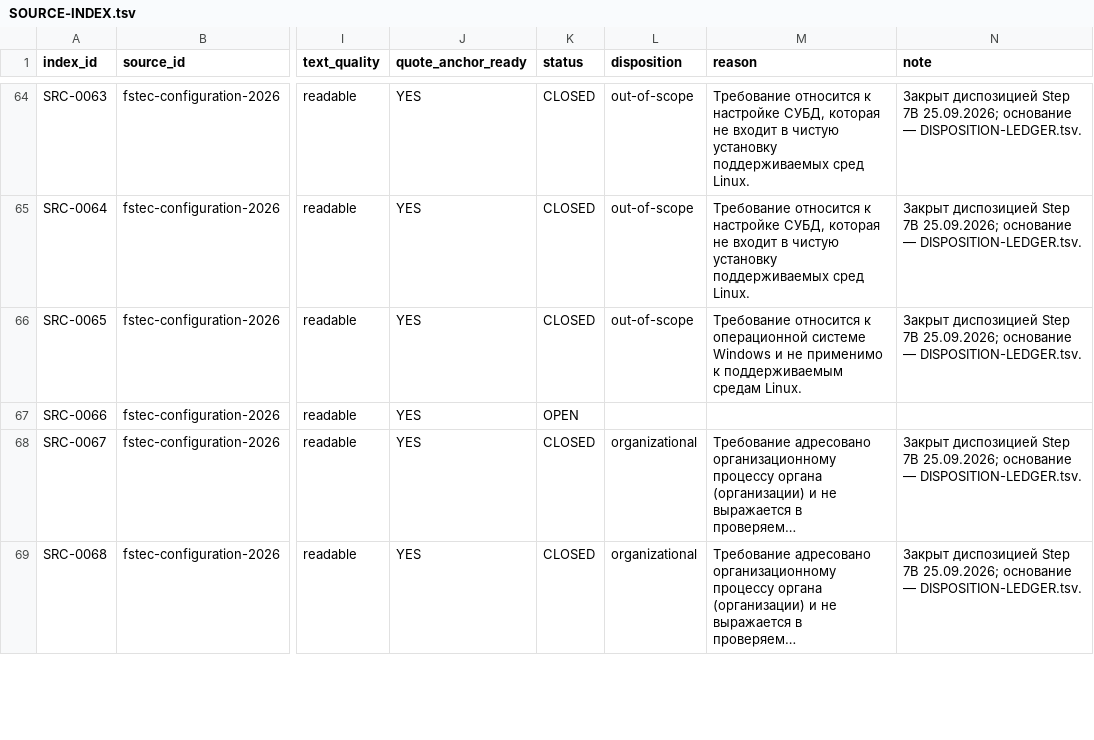
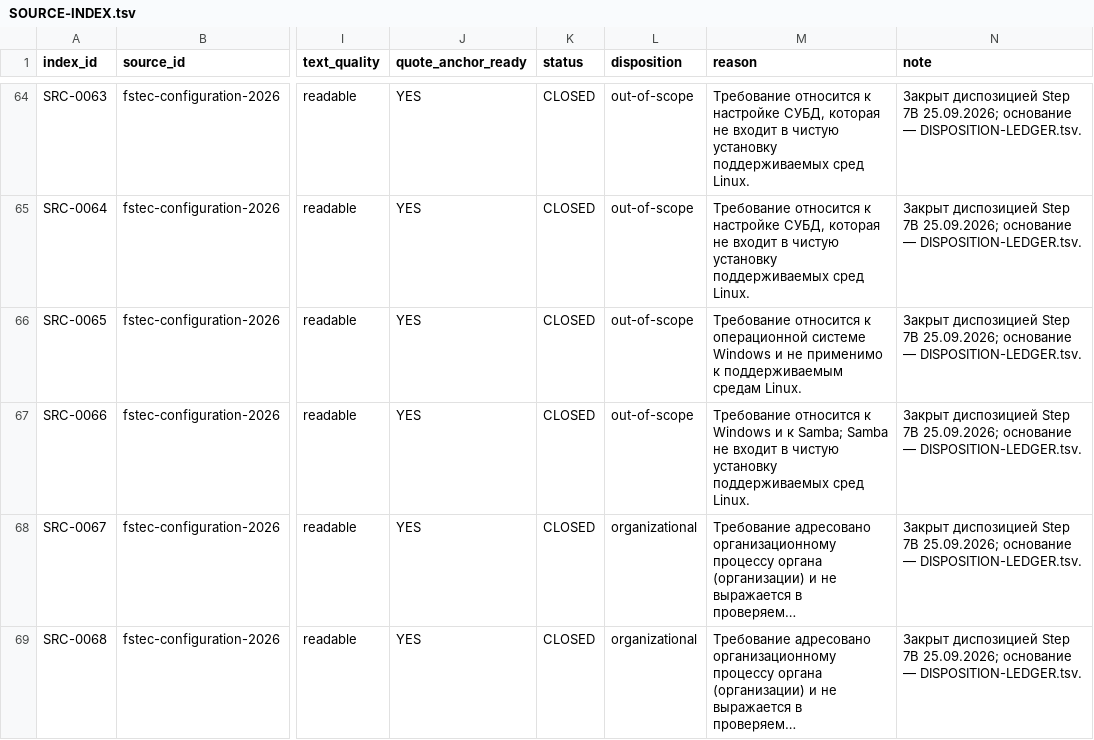
Before and after one commit to rasav65/SecureLinux-Policy, a TSV file: index/source-v4/SOURCE-INDEX.tsv, drawn as a sheet; only a part is shown, gaps mark what is left out; long unchanged cells end in …; the diff names each change by its address in the sheet, - before the commit and + after, or states it on an @@ line.

```diff
--- a/index/source-v4/SOURCE-INDEX.tsv
+++ b/index/source-v4/SOURCE-INDEX.tsv
-K67 (status): OPEN
+K67 (status): CLOSED
-L67 (disposition): (empty)
+L67 (disposition): out-of-scope
-M67 (reason): (empty)
+M67 (reason): Требование относится к Windows и к Samba; Samba не входит в чистую установку поддерживаемых сред Linux.
-N67 (note): (empty)
+N67 (note): Закрыт диспозицией Step 7B 25.09.2026; основание — DISPOSITION-LEDGER.tsv.
```
Also changed, not shown: index/source-v4/DISPOSITION-LEDGER.tsv, 18 other files.
